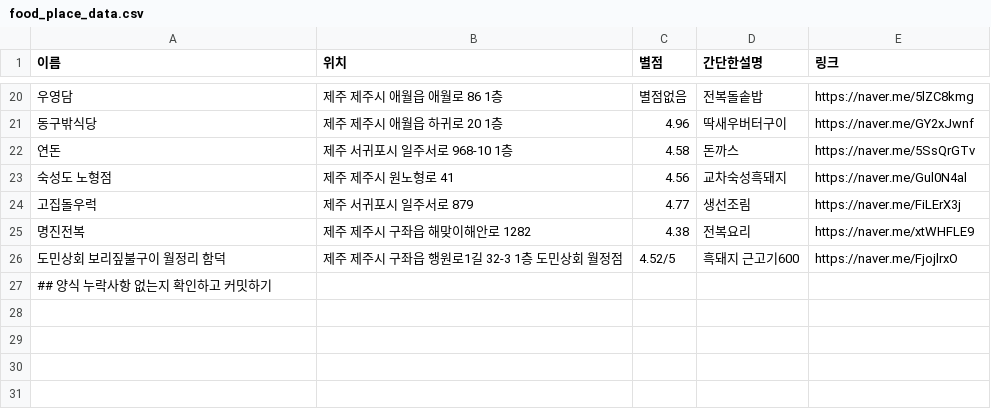
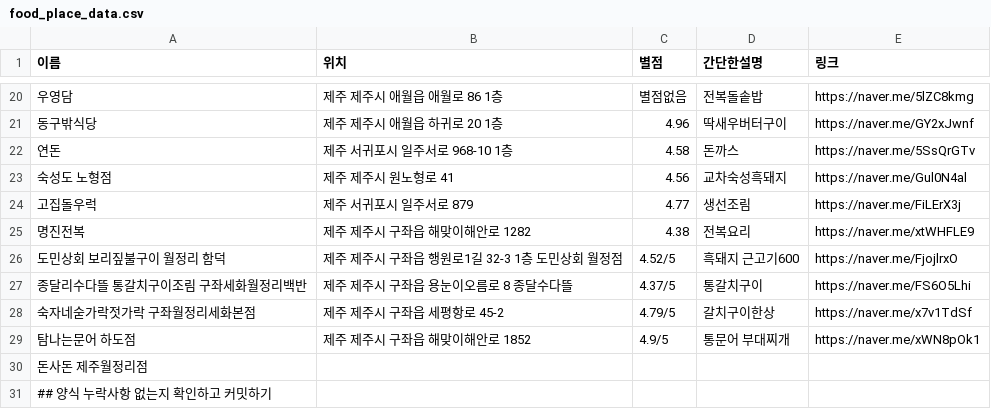
Before and after one commit to OSS-3-MINTAEK/Recomendataion_Place, a CSV file: food_place_data.csv, drawn as a sheet; only a part is shown, gaps mark what is left out; the diff names each change by its address in the sheet, - before the commit and + after, or states it on an @@ line.

Commit message:
Update food_place_data.csv

```diff
--- a/food_place_data.csv
+++ b/food_place_data.csv
+row 27: 종달리수다뜰 통갈치구이조림 구좌세화월정리백반 | 제주 제주시 구좌읍 용눈이오름로 8 종달수다뜰 | 4.37/5 | 통갈치구이 | https://naver.me/FS6O5Lhi
+row 28: 숙자네숟가락젓가락 구좌월정리세화본점 | 제주 제주시 구좌읍 세평항로 45-2 | 4.79/5 | 갈치구이한상 | https://naver.me/x7v1TdSf
+row 29: 탐나는문어 하도점 | 제주 제주시 구좌읍 해맞이해안로 1852 | 4.9/5 | 통문어 부대찌개 | https://naver.me/xWN8pOk1
+row 30: 돈사돈 제주월정리점
```
